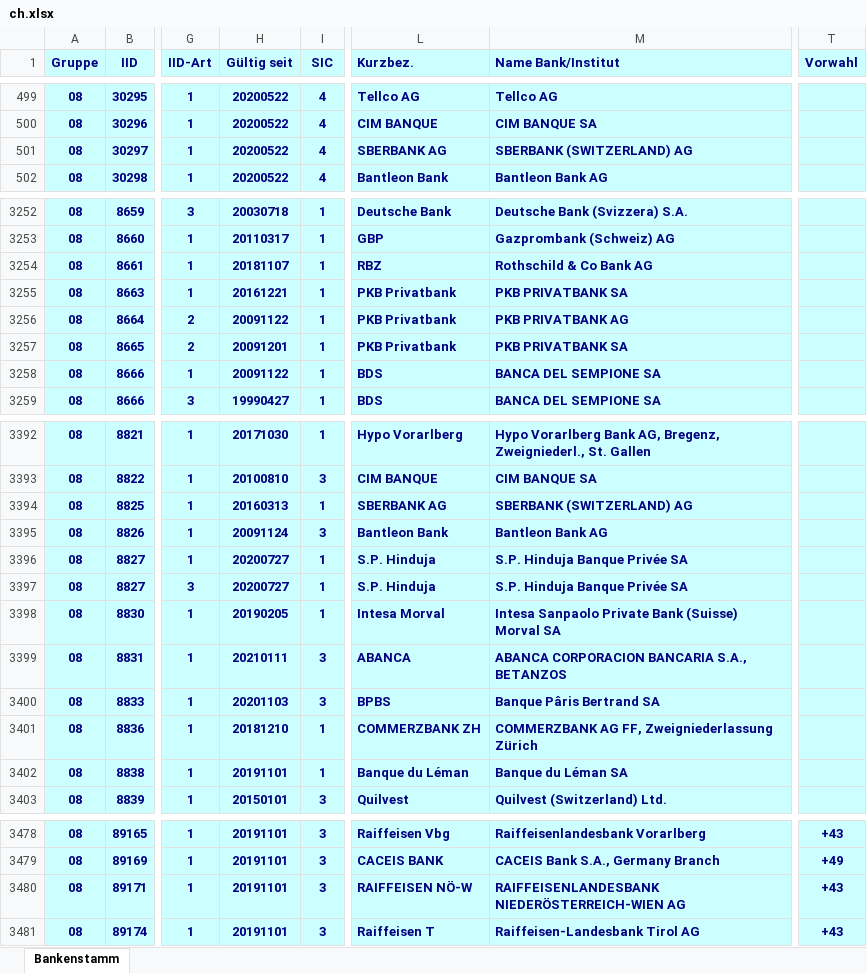
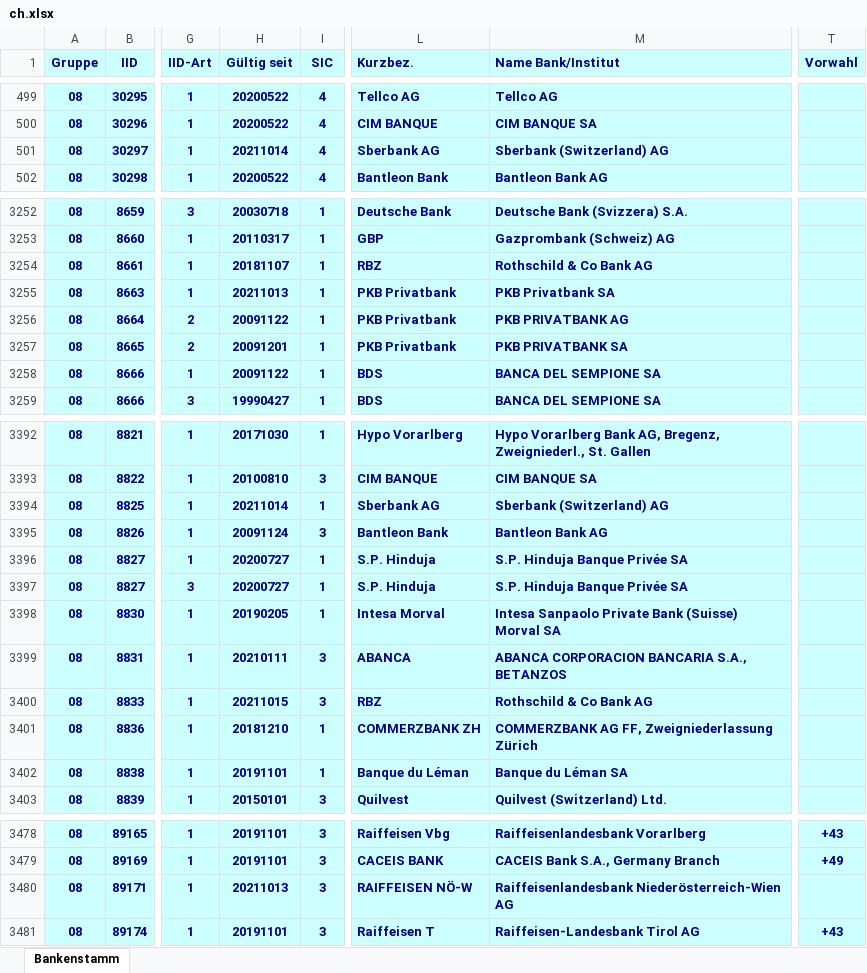
Before and after one commit to marcapo/goiban-data-loader, an Excel workbook: data/ch.xlsx, sheet Bankenstamm, drawn as a sheet; only a part is shown, gaps mark what is left out; values as stored, in another font and other column widths than the file's, no borders; the diff names each change by its address in the sheet, - before the commit and + after, or states it on an @@ line.

```diff
--- a/data/ch.xlsx (sheet Bankenstamm)
+++ b/data/ch.xlsx (sheet Bankenstamm)
-H501 (Gültig seit): 20200522
+H501 (Gültig seit): 20211014
-L501 (Kurzbez.): SBERBANK AG
+L501 (Kurzbez.): Sberbank AG
-M501 (Name Bank/Institut): SBERBANK (SWITZERLAND) AG
+M501 (Name Bank/Institut): Sberbank (Switzerland) AG
-H3255 (Gültig seit): 20161221
+H3255 (Gültig seit): 20211013
-M3255 (Name Bank/Institut): PKB PRIVATBANK SA
+M3255 (Name Bank/Institut): PKB Privatbank SA
-H3394 (Gültig seit): 20160313
+H3394 (Gültig seit): 20211014
-L3394 (Kurzbez.): SBERBANK AG
+L3394 (Kurzbez.): Sberbank AG
-M3394 (Name Bank/Institut): SBERBANK (SWITZERLAND) AG
+M3394 (Name Bank/Institut): Sberbank (Switzerland) AG
-H3400 (Gültig seit): 20201103
+H3400 (Gültig seit): 20211015
-L3400 (Kurzbez.): BPBS
+L3400 (Kurzbez.): RBZ
-M3400 (Name Bank/Institut): Banque Pâris Bertrand SA
+M3400 (Name Bank/Institut): Rothschild & Co Bank AG
-H3480 (Gültig seit): 20191101
+H3480 (Gültig seit): 20211013
-M3480 (Name Bank/Institut): RAIFFEISENLANDESBANK NIEDERÖSTERREICH-WIEN AG
+M3480 (Name Bank/Institut): Raiffeisenlandesbank Niederösterreich-Wien AG
-T3480 (Vorwahl): +43
+T3480 (Vorwahl): (empty)
```
Also changed, not shown: 2 other files.
